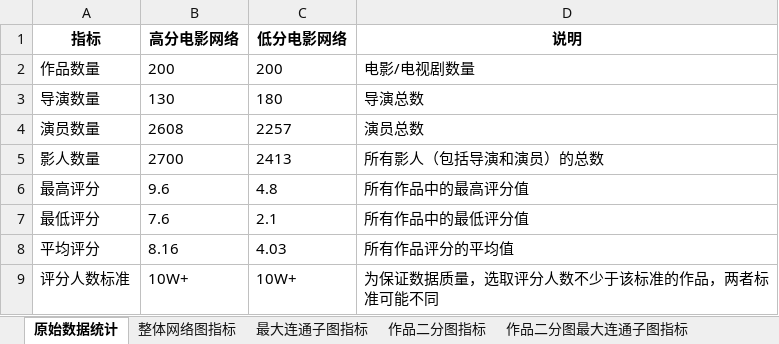
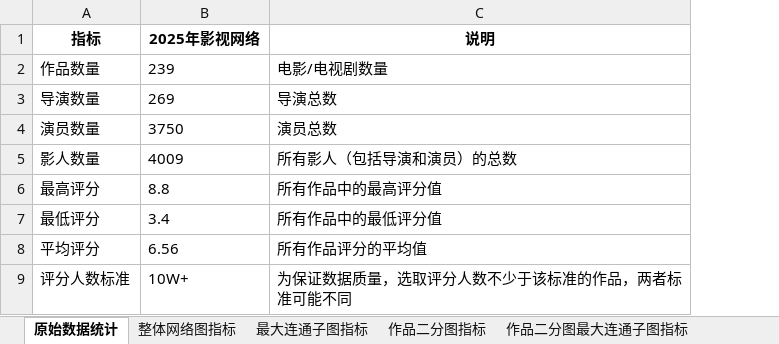
Before and after one commit to Kofi-W/net_charts, an Excel workbook: cast/movie_net/movie_network_stats.xlsx, sheet 原始数据统计, drawn as a sheet; values as stored, in another font and other column widths than the file's, no borders; removed rows and columns are numbered as before the commit, all else as after; the diff names each change by its address in the sheet, - before the commit and + after, or states it on an @@ line.

```diff
--- a/cast/movie_net/movie_network_stats.xlsx (sheet 原始数据统计)
+++ b/cast/movie_net/movie_network_stats.xlsx (sheet 原始数据统计)
-column B (高分电影网络), rows 2-9: 200 | 130 | 2608 | 2700 | 9.6 | 7.6 | 8.16 | 10W+
-column C (低分电影网络), rows 2-9: 200 | 180 | 2257 | 2413 | 4.8 | 2.1 | 4.03 | 10W+
+column B (2025年影视网络), rows 2-9: 239 | 269 | 3750 | 4009 | 8.8 | 3.4 | 6.56 | 10W+
```
Also changed, not shown: sheet 作品二分图最大连通子图指标, sheet 影人二分图最大连通子图指标, sheet 作品二分图指标, sheet 影人二分图指标, sheet 最大连通子图指标, sheet 整体网络图指标, 5 other files.
